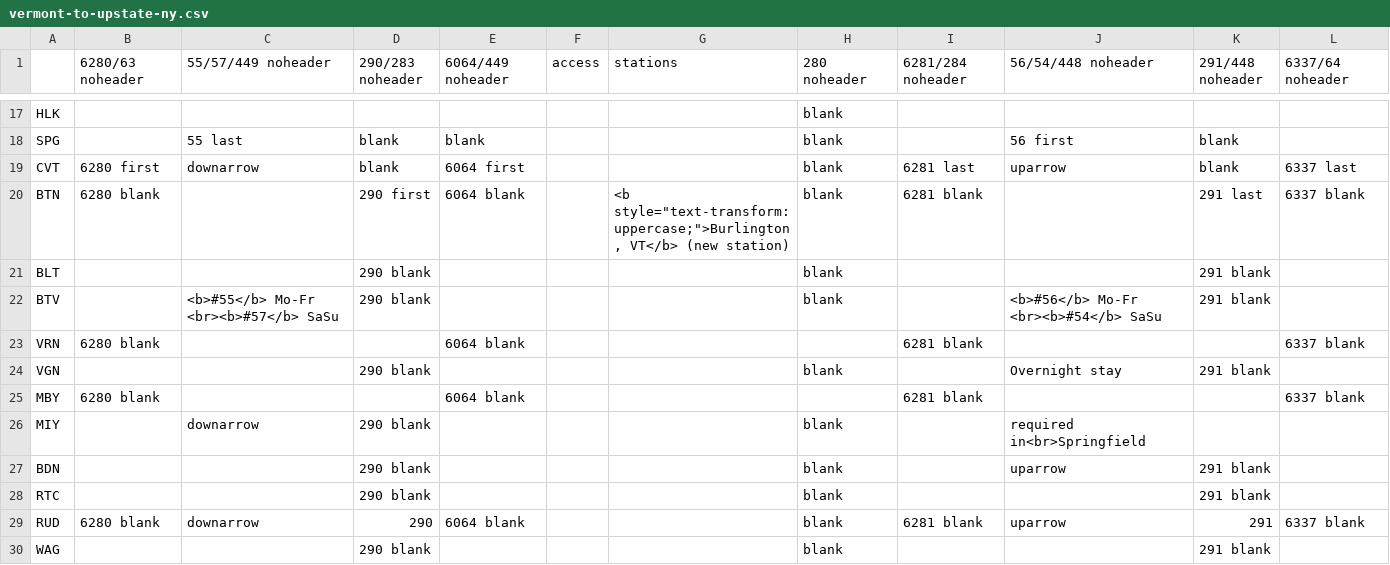
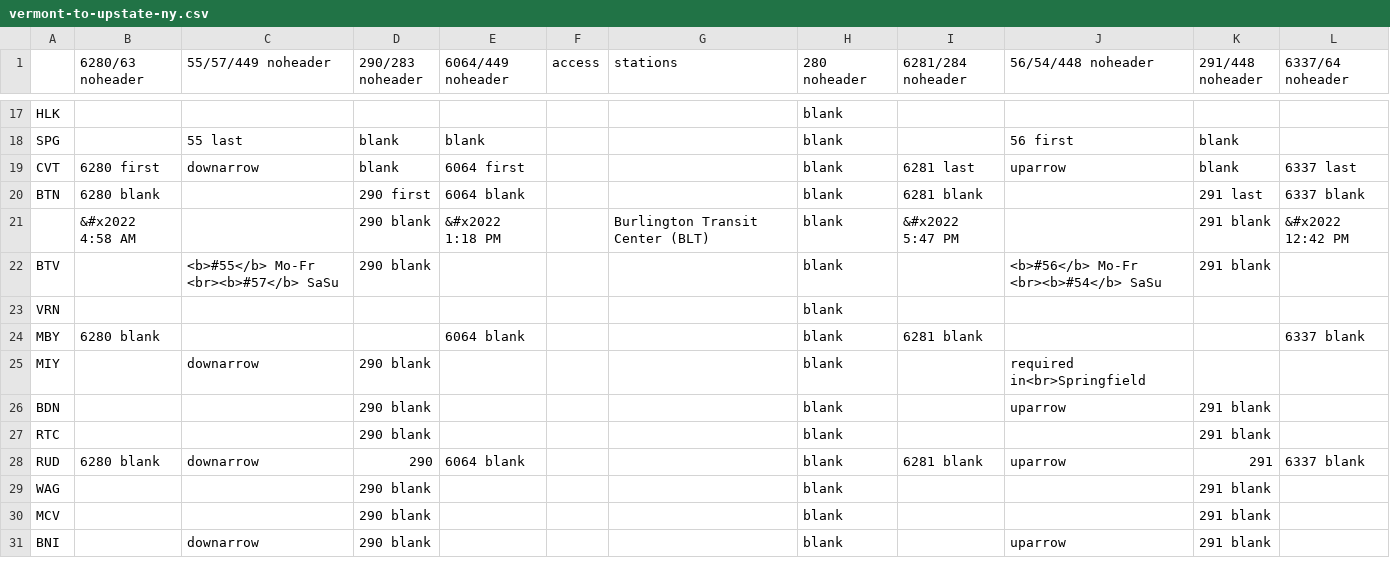
Before and after one commit to neroden/timetable_kit, a CSV file: timetable_kit/specs_amtrak/vermont-to-upstate-ny.csv, drawn as a sheet; only a part is shown, gaps mark what is left out; the shorter side is filled out with more unchanged rows.

Commit message:
Ethan Allen and Vermont to Upstate NY: tweaks, final temporary version before GTFS is fixed

```diff
--- a/timetable_kit/specs_amtrak/vermont-to-upstate-ny.csv
+++ b/timetable_kit/specs_amtrak/vermont-to-upstate-ny.csv
@@ -19,8 +19,7 @@ SPG,,55 last,blank,blank,,,blank, ,56 first,blank,
 CVT,6280 first,downarrow,blank,6064 first,,,blank,6281 last,uparrow,blank,6337 last
-BTN,6280 blank,,290 first,6064 blank,,"<b style=""text-transform: uppercase;"">Burlington, VT</b> (new station)",blank,6281 blank,,291 last,6337 blank
-BLT,,,290 blank,,,,blank,,,291 blank,
+BTN,6280 blank,,290 first,6064 blank,,,blank,6281 blank,,291 last,6337 blank
+,&#x2022 4:58 AM,,290 blank,&#x2022 1:18 PM,,Burlington Transit Center (BLT),blank,&#x2022 5:47 PM,,291 blank,&#x2022 12:42 PM
 BTV,,<b>#55</b> Mo-Fr <br><b>#57</b> SaSu,290 blank,,,,blank,,<b>#56</b> Mo-Fr <br><b>#54</b> SaSu,291 blank,
-VRN,6280 blank,,,6064 blank,,,,6281 blank,,,6337 blank
-VGN,,,290 blank,,,,blank,,Overnight stay,291 blank,
-MBY,6280 blank,,,6064 blank,,,,6281 blank,,,6337 blank
+VRN,,,,,,,blank,,,,
+MBY,6280 blank,,,6064 blank,,,blank,6281 blank,,,6337 blank
 MIY,,downarrow,290 blank,,,,blank,,required in<br>Springfield,,
```
Also changed, not shown: timetable_kit/specs_amtrak/ethan-allen-express.csv, 1 other file.
